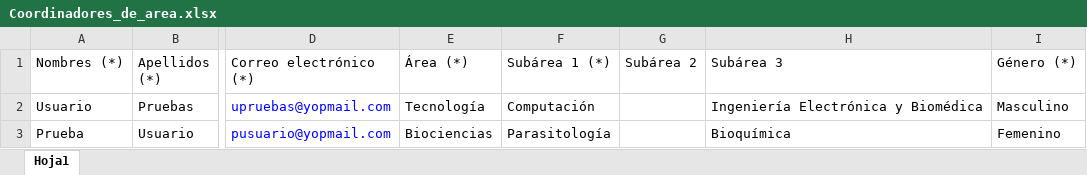
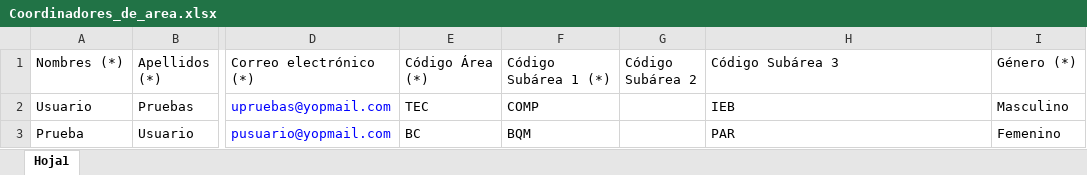
Before and after one commit to rabindranathfv/arbitraje_asovac, an Excel workbook: teg_asovac_src/static_env/media_root/cargamasiva/Coordinadores_de_area.xlsx, sheet Hoja1, drawn as a sheet; only a part is shown, gaps mark what is left out; values as stored, in another font and other column widths than the file's, no borders; the diff names each change by its address in the sheet, - before the commit and + after, or states it on an @@ line.

Commit message:
update value for field genero and change name area,subarea by code

```diff
--- a/teg_asovac_src/static_env/media_root/cargamasiva/Coordinadores_de_area.xlsx (sheet Hoja1)
+++ b/teg_asovac_src/static_env/media_root/cargamasiva/Coordinadores_de_area.xlsx (sheet Hoja1)
-E1: Área (*)
+E1: Código Área (*)
-F1: Subárea 1 (*)
+F1: Código Subárea 1 (*)
-G1: Subárea 2
+G1: Código Subárea 2
-H1: Subárea 3
+H1: Código Subárea 3
-E2 (Código Área (*)): Tecnología
+E2 (Código Área (*)): TEC
-F2 (Código Subárea 1 (*)): Computación
+F2 (Código Subárea 1 (*)): COMP
-H2 (Código Subárea 3): Ingeniería Electrónica y Biomédica
+H2 (Código Subárea 3): IEB
-E3 (Código Área (*)): Biociencias
+E3 (Código Área (*)): BC
-F3 (Código Subárea 1 (*)): Parasitología
+F3 (Código Subárea 1 (*)): BQM
-H3 (Código Subárea 3): Bioquímica
+H3 (Código Subárea 3): PAR
```
Also changed, not shown: teg_asovac_src/static_env/media_root/cargamasiva/Arbitros.xlsx, 3 other files.
